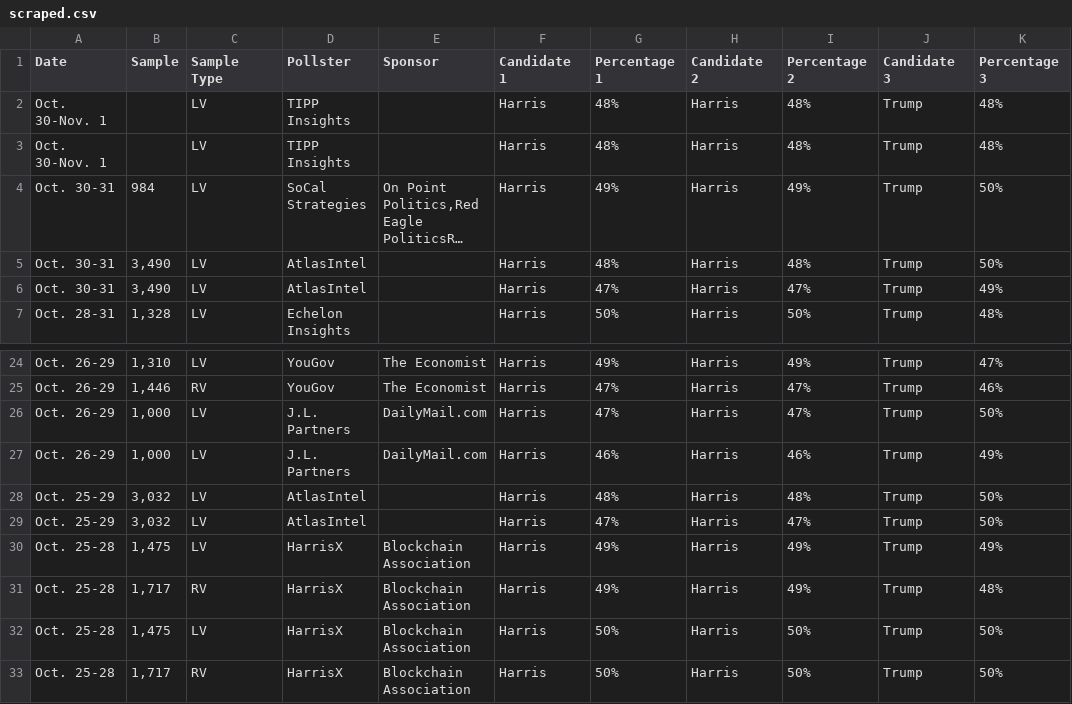
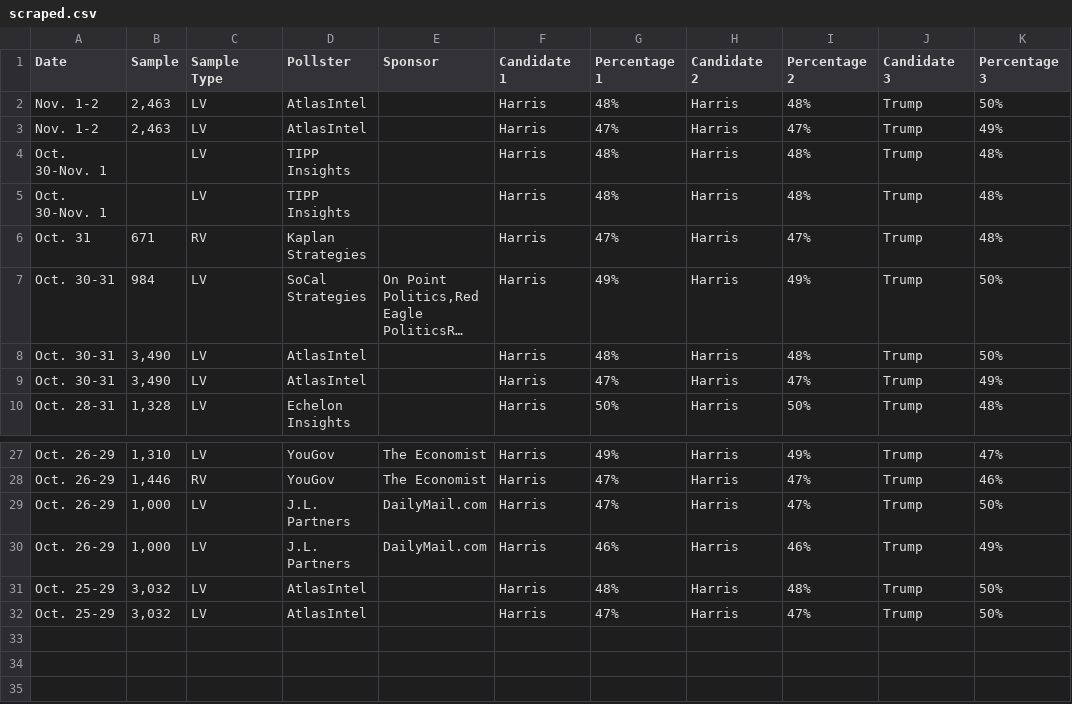
Before and after one commit to bi-cnc/USA_president_2024, a CSV file: scraped.csv, drawn as a sheet; only a part is shown, gaps mark what is left out; long unchanged cells end in …; removed rows and columns are numbered as before the commit, all else as after; the diff names each change by its address in the sheet, - before the commit and + after, or states it on an @@ line.

Commit message:
Update scraped.csv

```diff
--- a/scraped.csv
+++ b/scraped.csv
+row 2: Nov. 1-2 | 2,463 | LV | AtlasIntel |  | Harris | 48% | Harris | 48% | Trump | 50%
+row 3: Nov. 1-2 | 2,463 | LV | AtlasIntel |  | Harris | 47% | Harris | 47% | Trump | 49%
+row 6: Oct. 31 | 671 | RV | Kaplan Strategies |  | Harris | 47% | Harris | 47% | Trump | 48%
-row 30: Oct. 25-28 | 1,475 | LV | HarrisX | Blockchain Association | Harris | 49% | Harris | 49% | Trump | 49%
-row 31: Oct. 25-28 | 1,717 | RV | HarrisX | Blockchain Association | Harris | 49% | Harris | 49% | Trump | 48%
-row 32: Oct. 25-28 | 1,475 | LV | HarrisX | Blockchain Association | Harris | 50% | Harris | 50% | Trump | 50%
-row 33: Oct. 25-28 | 1,717 | RV | HarrisX | Blockchain Association | Harris | 50% | Harris | 50% | Trump | 50%
```
